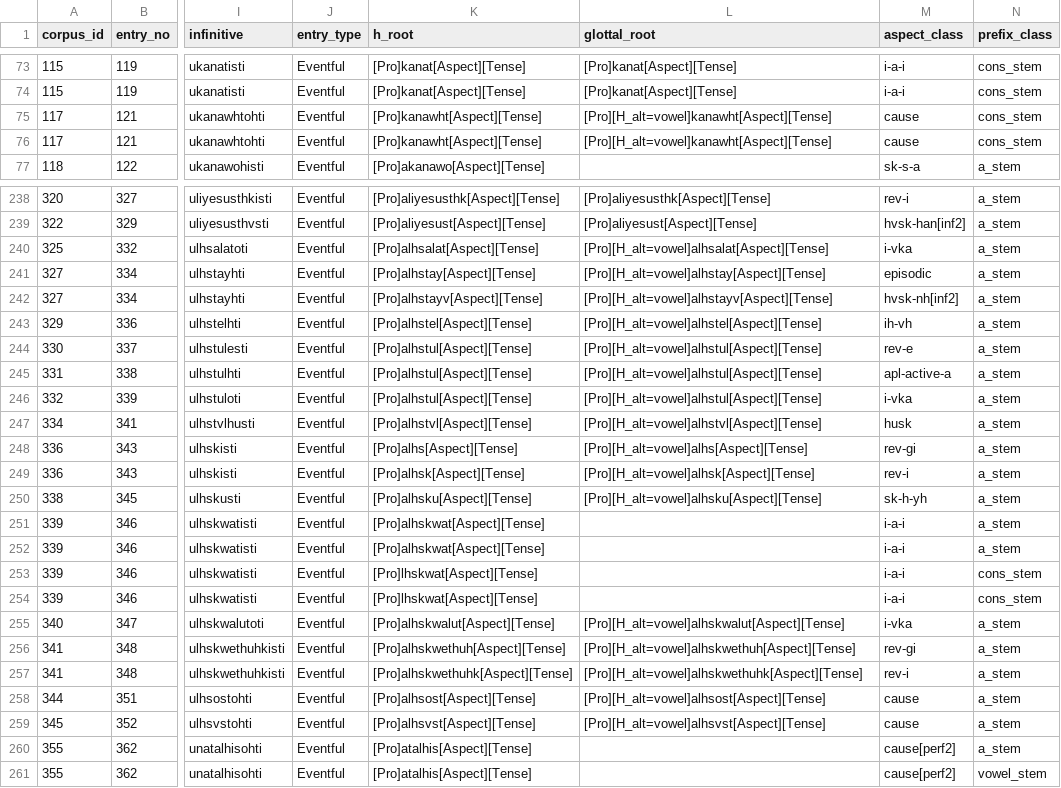
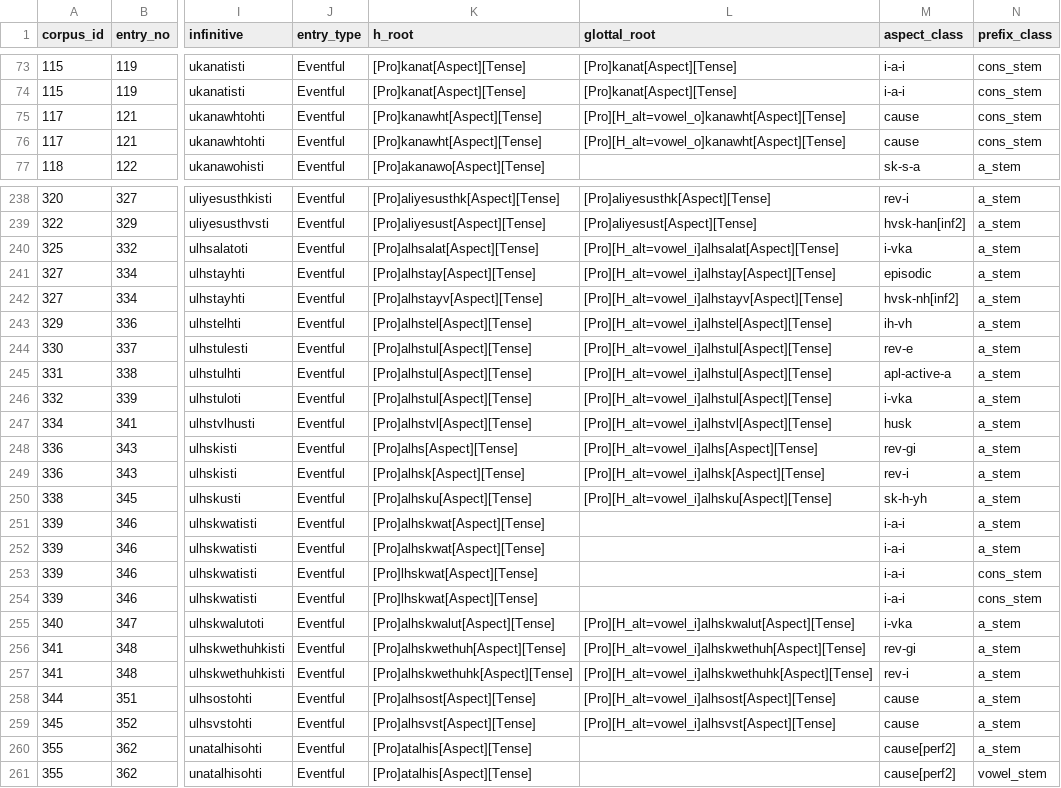
Before and after one commit to CharlieMcVicker/parC-macros, a CSV file: roots_inplace.csv, drawn as a sheet; only a part is shown, gaps mark what is left out; the diff covers the shown part only; the diff names each change by its address in the sheet, - before the commit and + after, or states it on an @@ line.

Commit message:
feat: replace [H_alt=vowel] with vowel-specific tags (aeiouv) for FST determinism (TASK-134)
- Replaced non-deterministic <V> realization with 1:1 string_map mapping [TEMP_VOWEL_{X}_H] to vowel {x}
- Added vowel-specific 3-step targeted phonology rules (mark, tag, delete) in h_alternation.yaml
- Updated alphabet.yaml with [H_alt=vowel_{x}] and [TEMP_VOWEL_{X}] tags and regenerated chr-generated/
- Extended parse_chr_dict (h_alternation, parse) to recognize vowel-specific tags
- Converted all 87 vowel-alternating roots in roots.csv and roots_inplace.csv to vowel-specific tags
- Updated test suites with exact determinism assertions and created backlog TASK-135 to prune legacy tags

```diff
--- a/roots_inplace.csv
+++ b/roots_inplace.csv
-L75:L76 (glottal_root): [Pro][H_alt=vowel]kanawht[Aspect][Tense]
+L75:L76 (glottal_root): [Pro][H_alt=vowel_o]kanawht[Aspect][Tense]
-L240 (glottal_root): [Pro][H_alt=vowel]alhsalat[Aspect][Tense]
+L240 (glottal_root): [Pro][H_alt=vowel_i]alhsalat[Aspect][Tense]
-L241 (glottal_root): [Pro][H_alt=vowel]alhstay[Aspect][Tense]
+L241 (glottal_root): [Pro][H_alt=vowel_i]alhstay[Aspect][Tense]
-L242 (glottal_root): [Pro][H_alt=vowel]alhstayv[Aspect][Tense]
+L242 (glottal_root): [Pro][H_alt=vowel_i]alhstayv[Aspect][Tense]
-L243 (glottal_root): [Pro][H_alt=vowel]alhstel[Aspect][Tense]
+L243 (glottal_root): [Pro][H_alt=vowel_i]alhstel[Aspect][Tense]
-L244:L246 (glottal_root): [Pro][H_alt=vowel]alhstul[Aspect][Tense]
+L244:L246 (glottal_root): [Pro][H_alt=vowel_i]alhstul[Aspect][Tense]
-L247 (glottal_root): [Pro][H_alt=vowel]alhstvl[Aspect][Tense]
+L247 (glottal_root): [Pro][H_alt=vowel_i]alhstvl[Aspect][Tense]
-L248 (glottal_root): [Pro][H_alt=vowel]alhs[Aspect][Tense]
+L248 (glottal_root): [Pro][H_alt=vowel_i]alhs[Aspect][Tense]
-L249 (glottal_root): [Pro][H_alt=vowel]alhsk[Aspect][Tense]
+L249 (glottal_root): [Pro][H_alt=vowel_i]alhsk[Aspect][Tense]
-L250 (glottal_root): [Pro][H_alt=vowel]alhsku[Aspect][Tense]
+L250 (glottal_root): [Pro][H_alt=vowel_i]alhsku[Aspect][Tense]
-L255 (glottal_root): [Pro][H_alt=vowel]alhskwalut[Aspect][Tense]
+L255 (glottal_root): [Pro][H_alt=vowel_i]alhskwalut[Aspect][Tense]
-L256 (glottal_root): [Pro][H_alt=vowel]alhskwethuh[Aspect][Tense]
+L256 (glottal_root): [Pro][H_alt=vowel_i]alhskwethuh[Aspect][Tense]
-L257 (glottal_root): [Pro][H_alt=vowel]alhskwethuhk[Aspect][Tense]
+L257 (glottal_root): [Pro][H_alt=vowel_i]alhskwethuhk[Aspect][Tense]
-L258 (glottal_root): [Pro][H_alt=vowel]alhsost[Aspect][Tense]
+L258 (glottal_root): [Pro][H_alt=vowel_i]alhsost[Aspect][Tense]
-L259 (glottal_root): [Pro][H_alt=vowel]alhsvst[Aspect][Tense]
+L259 (glottal_root): [Pro][H_alt=vowel_i]alhsvst[Aspect][Tense]
```
Also changed, not shown: 68 edited cells elsewhere in this file, roots.csv, 14 other files.
